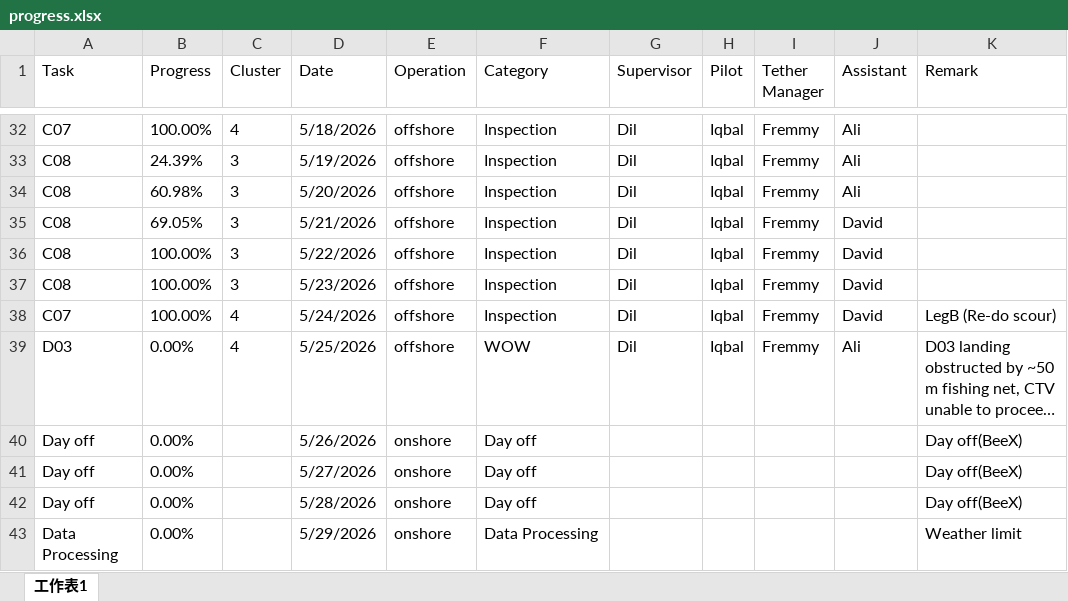
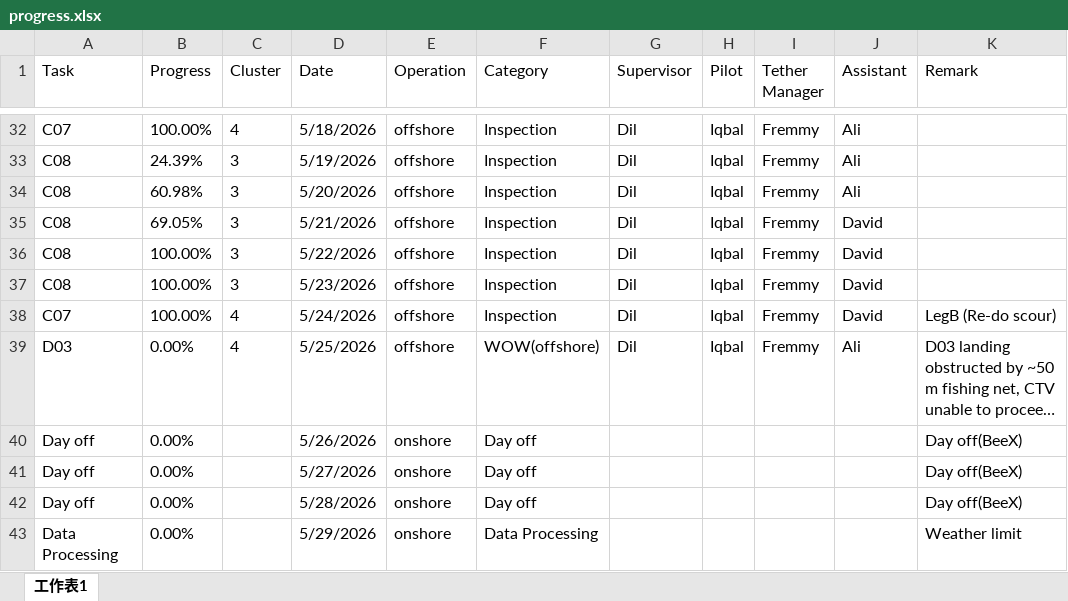
Before and after one commit to starrynight850509-dotcom/offshore-dashboard, an Excel workbook: progress.xlsx, sheet 工作表1, drawn as a sheet; only a part is shown, gaps mark what is left out; long unchanged cells end in …; values as stored, in another font and other column widths than the file's, no borders; the diff covers the shown part only; the diff names each change by its address in the sheet, - before the commit and + after, or states it on an @@ line.

Commit message:
update data

```diff
--- a/progress.xlsx (sheet 工作表1)
+++ b/progress.xlsx (sheet 工作表1)
-F39 (Category): WOW
+F39 (Category): WOW(offshore)
```
Also changed, not shown: 1 added row and 13 edited cells elsewhere in this sheet.
